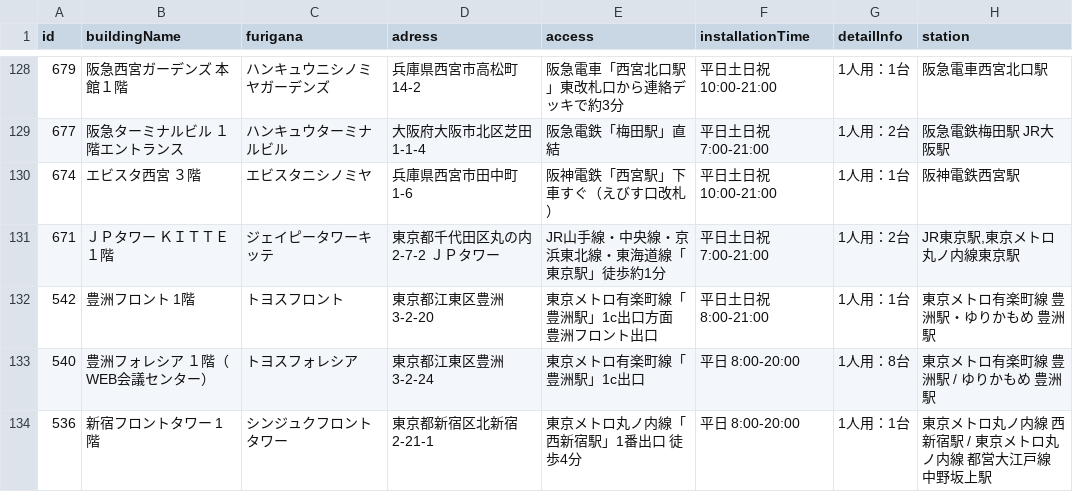
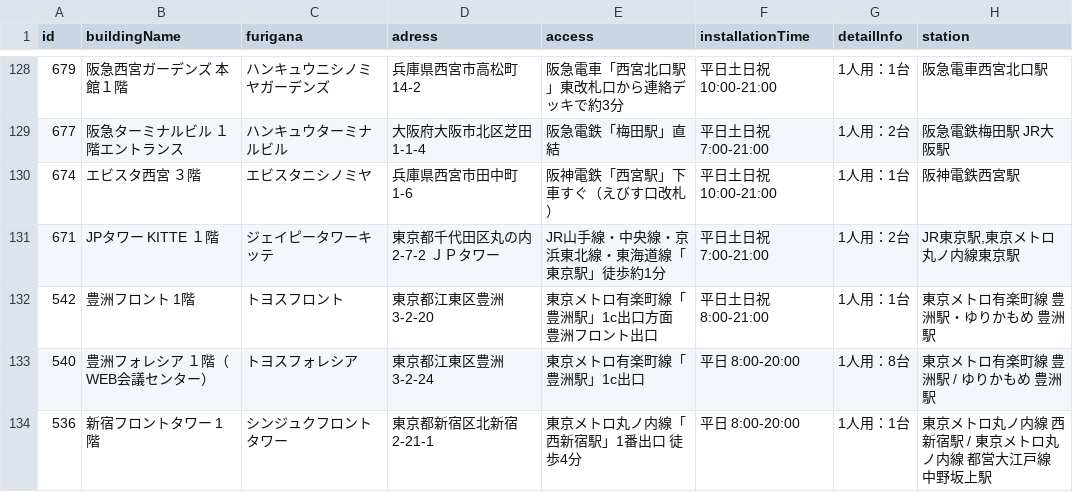
Before and after one commit to code4fukui/workbox, a CSV file: workbox-telecube.csv, drawn as a sheet; only a part is shown, gaps mark what is left out; the diff names each change by its address in the sheet, - before the commit and + after, or states it on an @@ line.

```diff
--- a/workbox-telecube.csv
+++ b/workbox-telecube.csv
-B131 (buildingName): ＪＰタワー ＫＩＴＴＥ １階
+B131 (buildingName): JPタワー KITTE １階
```
Also changed, not shown: workbox-stationwork.csv, 2 other files.
